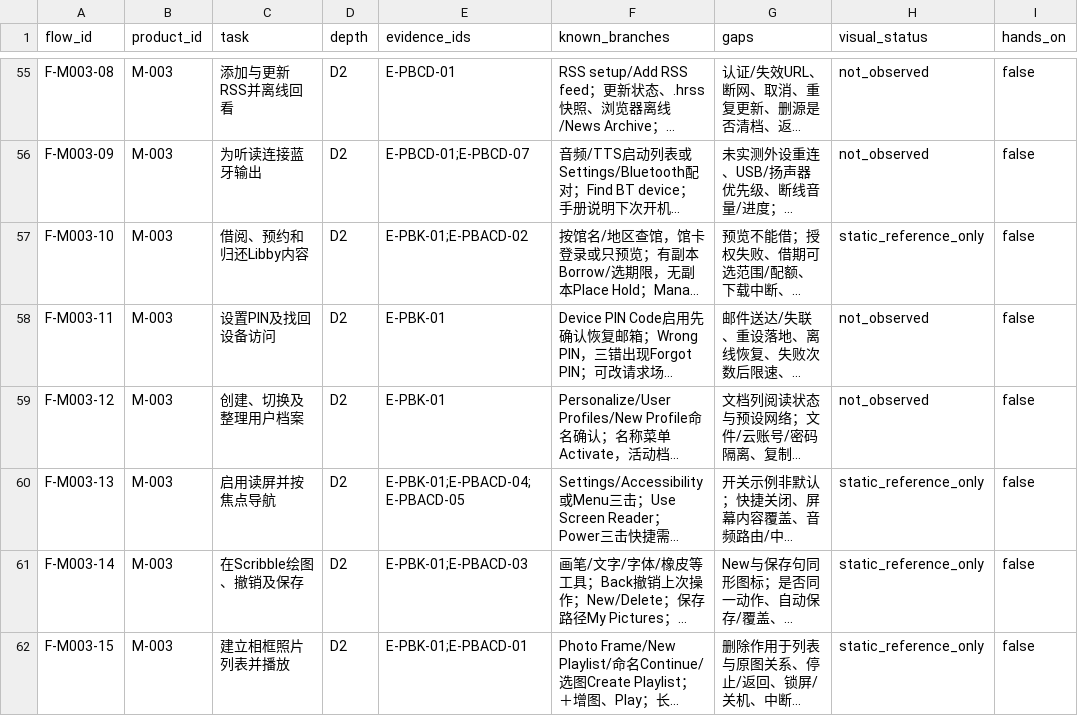
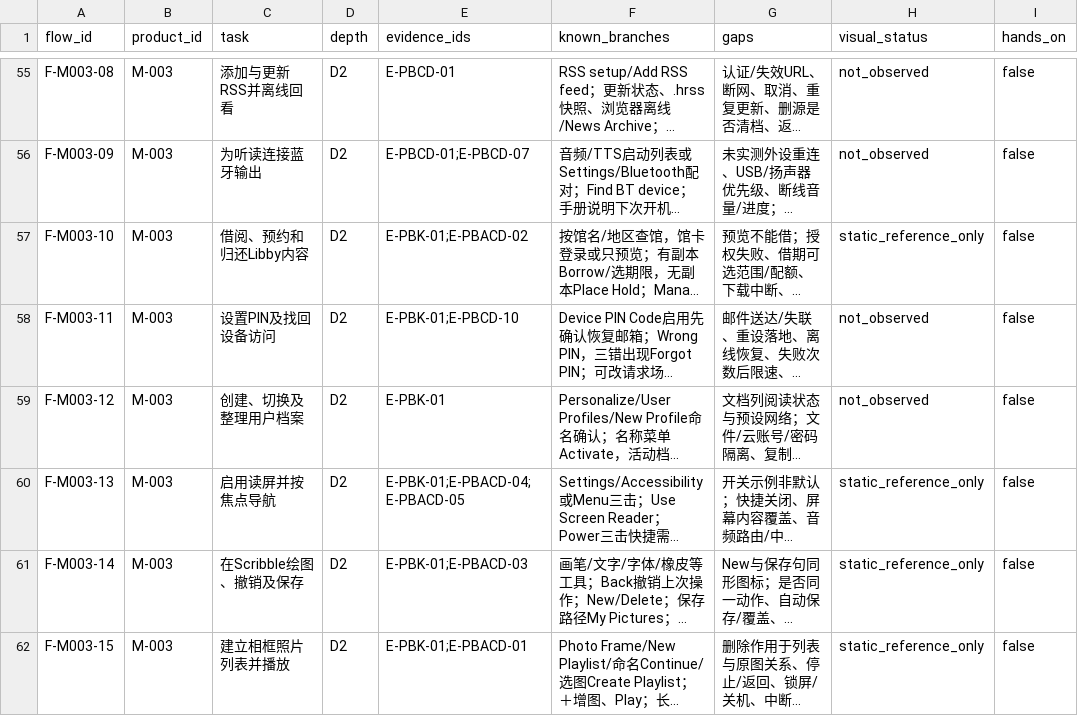
Before and after one commit to Gidean-zcx/ink, a CSV file: docs/research/interaction-library/coverage.csv, drawn as a sheet; only a part is shown, gaps mark what is left out; long unchanged cells end in …; the diff covers the shown part only; the diff names each change by its address in the sheet, - before the commit and + after, or states it on an @@ line.

```diff
--- a/docs/research/interaction-library/coverage.csv
+++ b/docs/research/interaction-library/coverage.csv
-E58 (evidence_ids): E-PBK-01
+E58 (evidence_ids): E-PBK-01;E-PBCD-10
```
Also changed, not shown: 8 edited cells elsewhere in this file, 5 other files.
